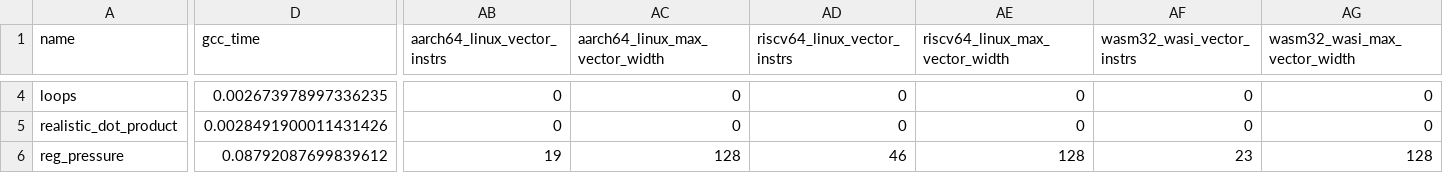
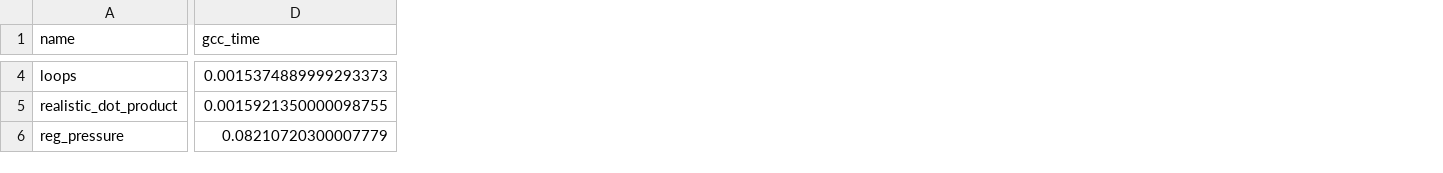
Before and after one commit to netesy/fyra, a CSV file: benchmarks/benchmark_results.csv, drawn as a sheet; only a part is shown, gaps mark what is left out; the diff covers the shown part only; the diff names each change by its address in the sheet, - before the commit and + after, or states it on an @@ line.

```diff
--- a/benchmarks/benchmark_results.csv
+++ b/benchmarks/benchmark_results.csv
-column AB (aarch64_linux_vector_instrs), rows 4-6: 0 | 0 | 19
-column AC (aarch64_linux_max_vector_width), rows 4-6: 0 | 0 | 128
-column AD (riscv64_linux_vector_instrs), rows 4-6: 0 | 0 | 46
-column AE (riscv64_linux_max_vector_width), rows 4-6: 0 | 0 | 128
-column AF (wasm32_wasi_vector_instrs), rows 4-6: 0 | 0 | 23
-column AG (wasm32_wasi_max_vector_width), rows 4-6: 0 | 0 | 128
-D4 (gcc_time): 0.002673978997336235
+D4 (gcc_time): 0.0015374889999293373
-D5 (gcc_time): 0.0028491900011431426
+D5 (gcc_time): 0.0015921350000098755
-D6 (gcc_time): 0.08792087699839612
+D6 (gcc_time): 0.08210720300007779
```
Also changed, not shown: 67 edited cells elsewhere in this file, 3 other files.
